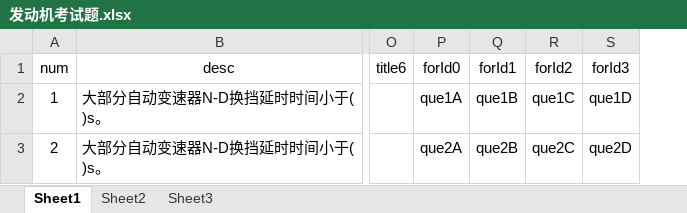
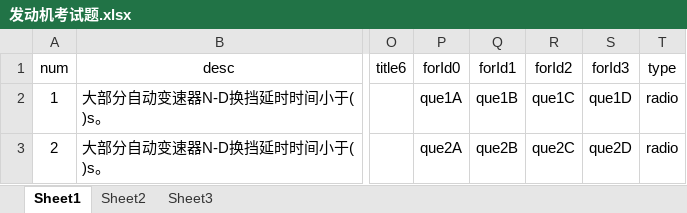
Before and after one commit to ZBZHT/zbedu-webapp, an Excel workbook: server/app/uploads/addUser/发动机考试题.xlsx, sheet Sheet1, drawn as a sheet; only a part is shown, gaps mark what is left out; values as stored, in another font and other column widths than the file's, no borders; the diff names each change by its address in the sheet, - before the commit and + after, or states it on an @@ line.

Commit message:
server

```diff
--- a/server/app/uploads/addUser/发动机考试题.xlsx (sheet Sheet1)
+++ b/server/app/uploads/addUser/发动机考试题.xlsx (sheet Sheet1)
+column T (type), rows 2-3: radio | radio
```
Also changed, not shown: 19 other files.
